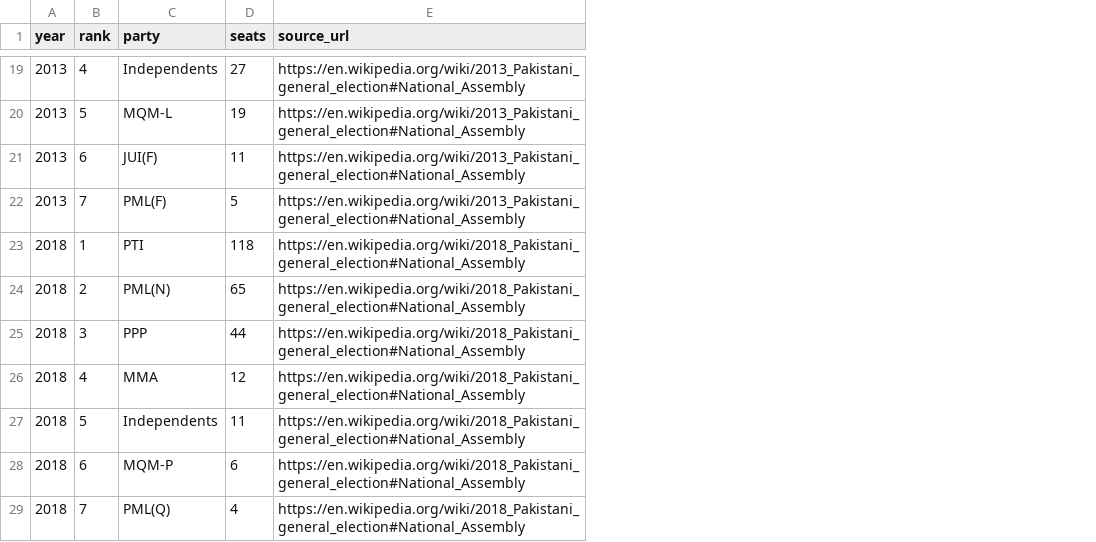
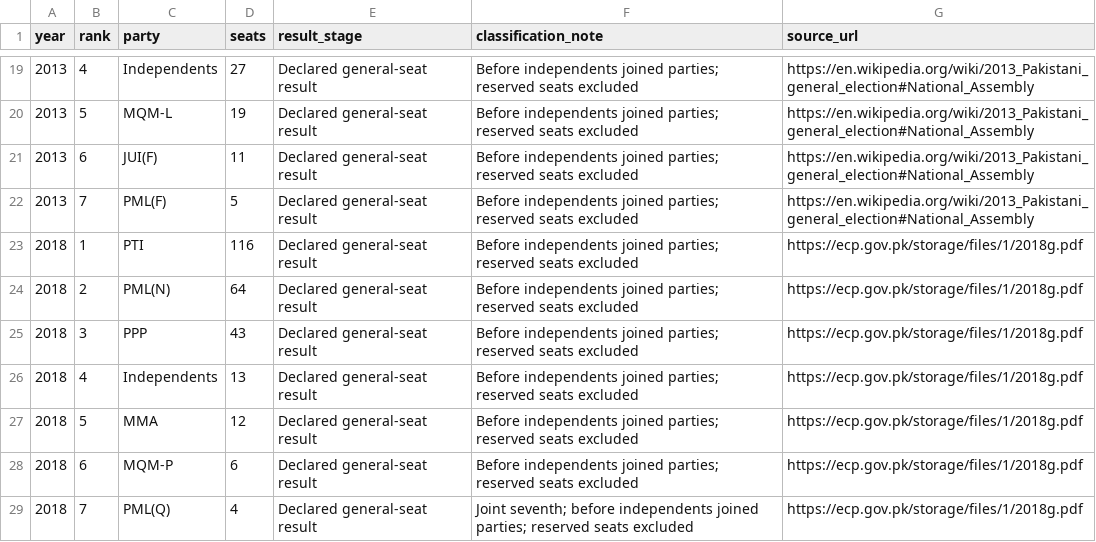
Before and after one commit to khubaibahmed/pakistan_election, a CSV file: data/national_assembly_general_seats.csv, drawn as a sheet; only a part is shown, gaps mark what is left out; removed rows and columns are numbered as before the commit, all else as after; the diff covers the shown part only; the diff names each change by its address in the sheet, - before the commit and + after, or states it on an @@ line.

Commit message:
Standardize party seats before independent joins

```diff
--- a/data/national_assembly_general_seats.csv
+++ b/data/national_assembly_general_seats.csv
+column E (result_stage), rows 19-25: all Declared general-seat result; rows 27-29: all Declared general-seat result
+column F (classification_note), rows 19-25: all Before independents joined parties; reserved seats excluded; rows 27-29: Before independents joined parties; reserved seats excluded | Before independents joined parties; reserved seats excluded | Joint seventh; before independents joined parties; reserved seats excluded
-D23 (seats): 118
+D23 (seats): 116
-G23:G25 (source_url): https://en.wikipedia.org/wiki/2018_Pakistani_general_election#National_Assembly
+G23:G25 (source_url): https://ecp.gov.pk/storage/files/1/2018g.pdf
-D24 (seats): 65
+D24 (seats): 64
-D25 (seats): 44
+D25 (seats): 43
+row 26: 2018 | 4 | Independents | 13 | Declared general-seat result | Before independents joined parties; reserved seats excluded | https://ecp.gov.pk/storage/files/1/2018g.pdf
-B27 (rank): 4
+B27 (rank): 5
-G27 (source_url): https://en.wikipedia.org/wiki/2018_Pakistani_general_election#National_Assembly
+G27 (source_url): https://ecp.gov.pk/storage/files/1/2018g.pdf
-row 27: 2018 | 5 | Independents | 11 | https://en.wikipedia.org/wiki/2018_Pakistani_general_election#National_Assembly
-G28:G29 (source_url): https://en.wikipedia.org/wiki/2018_Pakistani_general_election#National_Assembly
+G28:G29 (source_url): https://ecp.gov.pk/storage/files/1/2018g.pdf
```
Also changed, not shown: 2 added rows and 5 edited cells elsewhere in this file, 5 other files.
